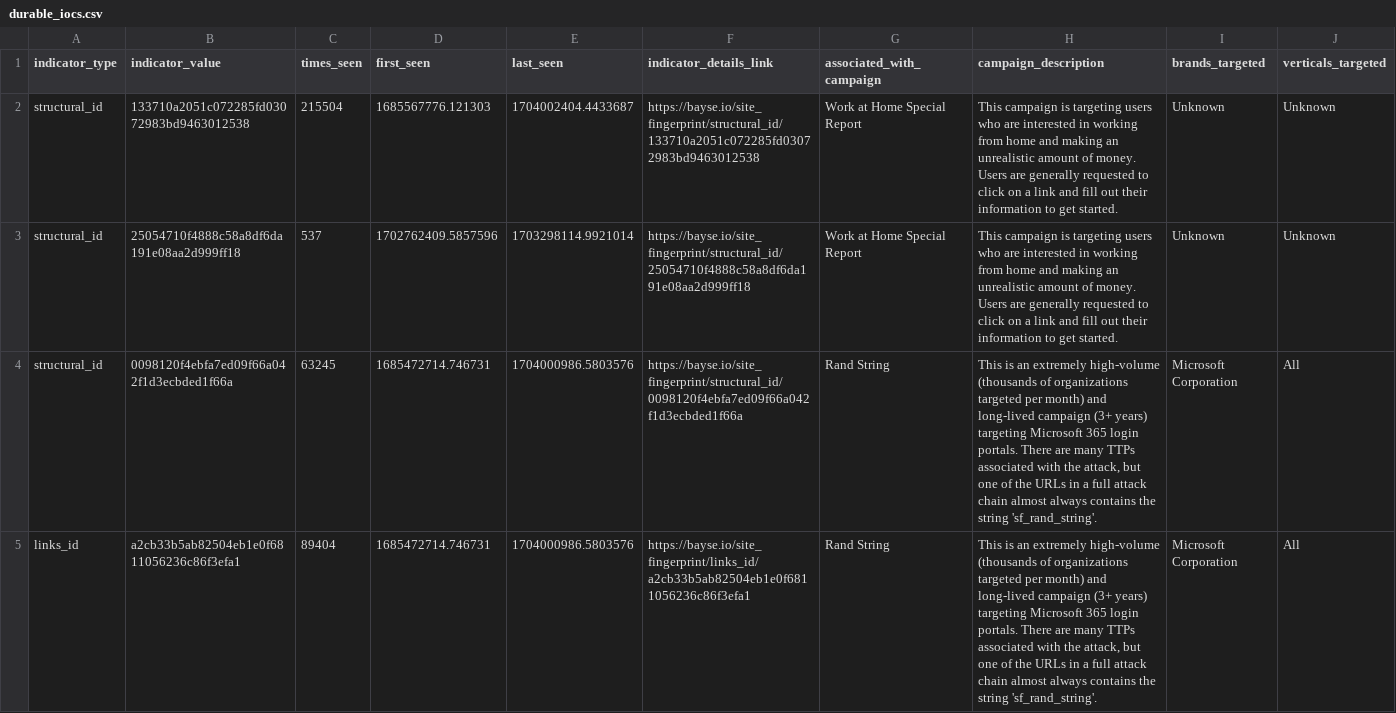
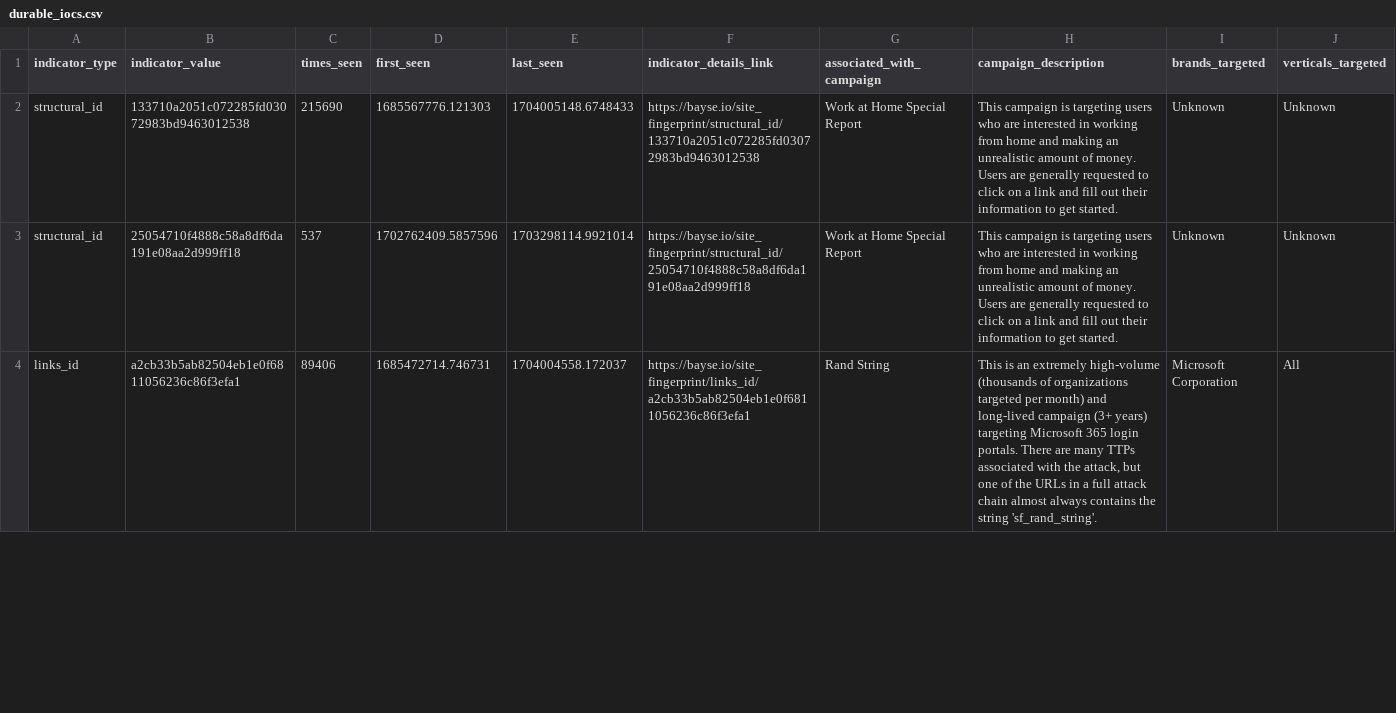
Before and after one commit to BayseIntelligence/durable_IOCs, a CSV file: durable_iocs.csv, drawn as a sheet; only a part is shown; removed rows and columns are numbered as before the commit, all else as after; rows hold the shown columns only; the diff covers the shown part only; the diff names each change by its address in the sheet, - before the commit and + after, or states it on an @@ line.

Commit message:
Update indicators for active campaigns

```diff
--- a/durable_iocs.csv
+++ b/durable_iocs.csv
-C2 (times_seen): 215504
+C2 (times_seen): 215690
-E2 (last_seen): 1704002404.4433687
+E2 (last_seen): 1704005148.6748433
-row 4: structural_id | 0098120f4ebfa7ed09f66a042f1d3ecbded1f66a | 63245 | 1685472714.746731 | 1704000986.5803576 | https://bayse.io/site_fingerprint/structural_id/0098120f4ebfa7ed09f66a042f1d3ecbded1f66a | Rand String | This is an extremely high-volume (thousands of organizations targeted per month) and long-lived campaign (3+ years) targeting Microsoft 365 login portals. There are many TTPs associated with the attack, but one of the URLs in a full attack chain almost always contains the string 'sf_rand_string'. | Microsoft Corporation | All
-C4 (times_seen): 89404
+C4 (times_seen): 89406
-E4 (last_seen): 1704000986.5803576
+E4 (last_seen): 1704004558.172037
```
Also changed, not shown: 3 added rows, 2 removed rows and 26 edited cells elsewhere in this file.
